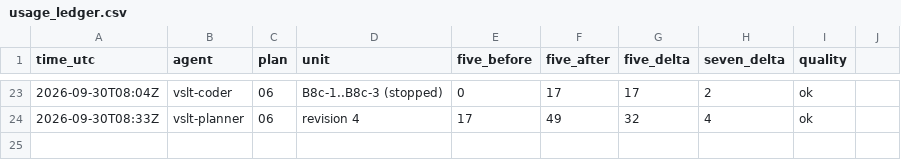
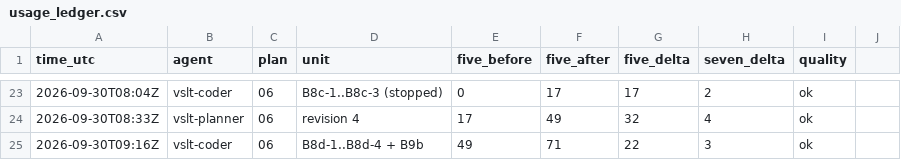
Before and after one commit to sampham-AIstudy/Vietnamese-Sign-Language-Translator, a CSV file: docs/usage_ledger.csv, drawn as a sheet; only a part is shown, gaps mark what is left out.

```diff
--- a/docs/usage_ledger.csv
+++ b/docs/usage_ledger.csv
@@ -24 +24,2 @@ time_utc,agent,plan,unit,five_before,five_after,five_delta,seven_delta,quality
 2026-09-30T08:33Z,vslt-planner,06,revision 4,17,49,32,4,ok
+2026-09-30T09:16Z,vslt-coder,06,B8d-1..B8d-4 + B9b,49,71,22,3,ok
```
Also changed, not shown: 1 other file.
